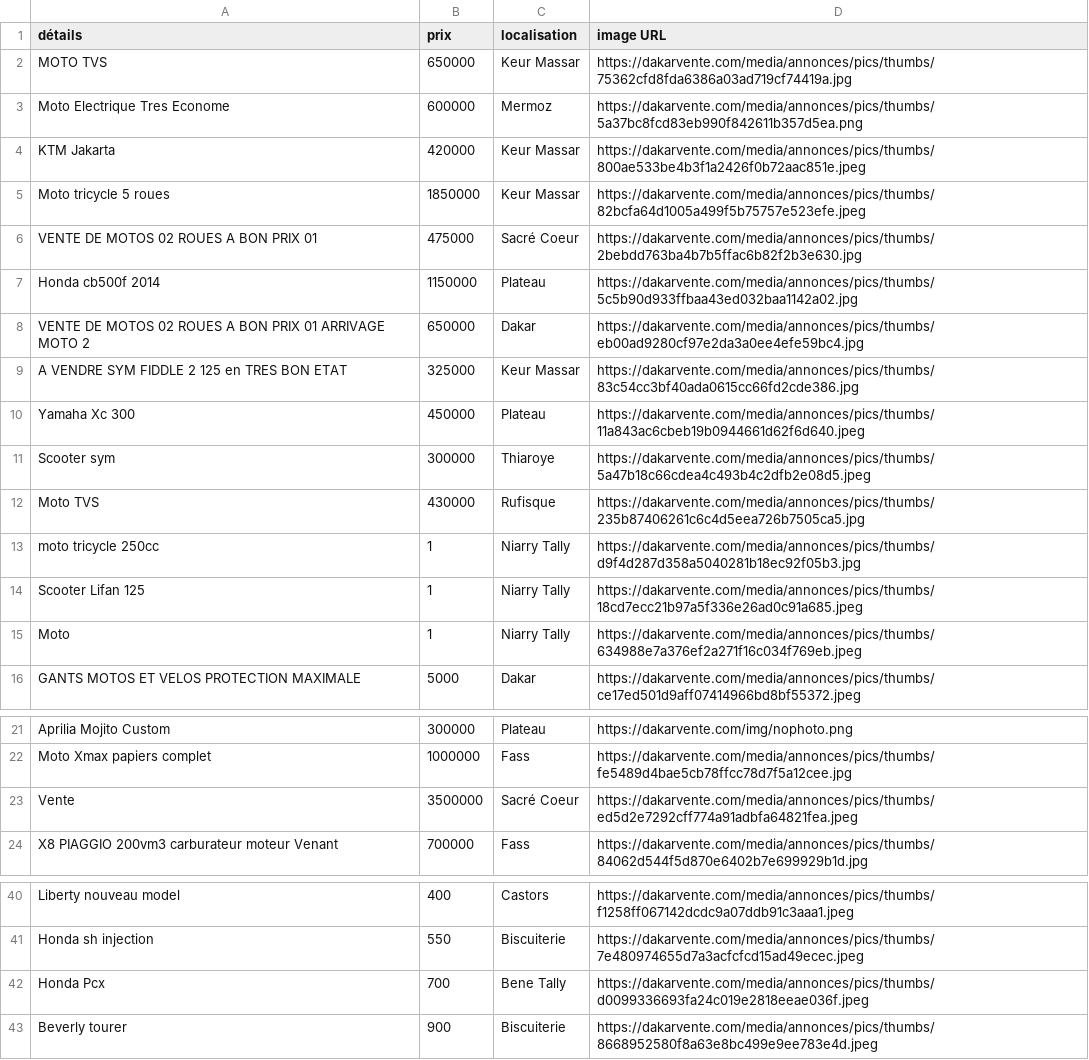
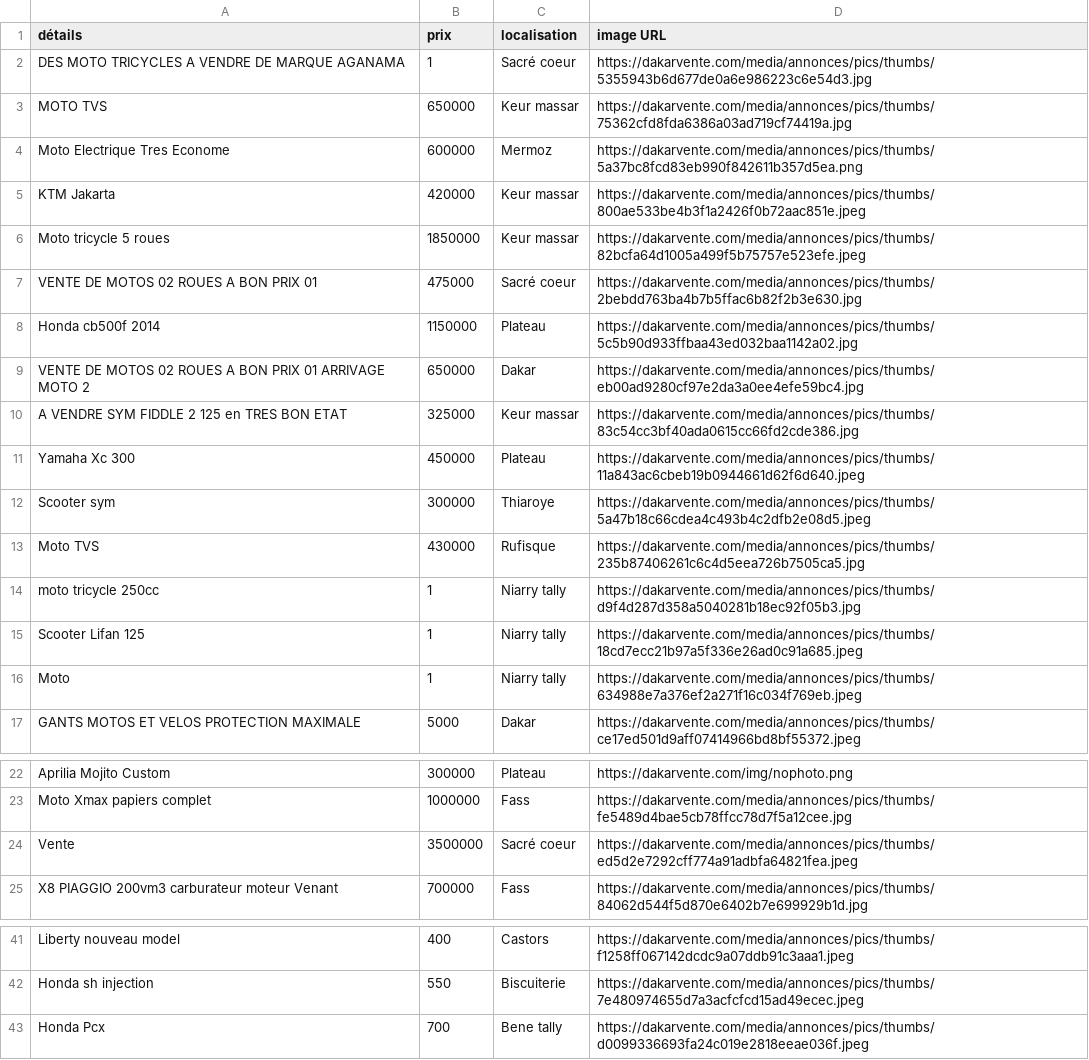
Before and after one commit to Racdia/My_first_app_repo, a CSV file: data/motos.csv, drawn as a sheet; only a part is shown, gaps mark what is left out; the diff covers the shown part only.

```diff
--- a/data/motos.csv
+++ b/data/motos.csv
@@ -1,10 +1,11 @@
 détails,prix,localisation,image URL
-MOTO TVS,650000,Keur Massar,https://dakarvente.com/media/annonces/pics/thumbs/75362cfd8fda6386a03ad719cf74419a.jpg
+DES MOTO TRICYCLES A VENDRE DE MARQUE AGANAMA,1,Sacré coeur,https://dakarvente.com/media/annonces/pics/thumbs/5355943b6d677de0a6e986223c6e54d3.jpg
+MOTO TVS,650000,Keur massar,https://dakarvente.com/media/annonces/pics/thumbs/75362cfd8fda6386a03ad719cf74419a.jpg
 Moto Electrique Tres Econome,600000,Mermoz,https://dakarvente.com/media/annonces/pics/thumbs/5a37bc8fcd83eb990f842611b357d5ea.png
-KTM Jakarta,420000,Keur Massar,https://dakarvente.com/media/annonces/pics/thumbs/800ae533be4b3f1a2426f0b72aac851e.jpeg
-Moto tricycle 5 roues,1850000,Keur Massar,https://dakarvente.com/media/annonces/pics/thumbs/82bcfa64d1005a499f5b75757e523efe.jpeg
-VENTE DE MOTOS 02 ROUES A BON PRIX 01,475000,Sacré Coeur,https://dakarvente.com/media/annonces/pics/thumbs/2bebdd763ba4b7b5ffac6b82f2b3e630.jpg
+KTM Jakarta,420000,Keur massar,https://dakarvente.com/media/annonces/pics/thumbs/800ae533be4b3f1a2426f0b72aac851e.jpeg
+Moto tricycle 5 roues,1850000,Keur massar,https://dakarvente.com/media/annonces/pics/thumbs/82bcfa64d1005a499f5b75757e523efe.jpeg
+VENTE DE MOTOS 02 ROUES A BON PRIX 01,475000,Sacré coeur,https://dakarvente.com/media/annonces/pics/thumbs/2bebdd763ba4b7b5ffac6b82f2b3e630.jpg
 Honda cb500f 2014,1150000,Plateau,https://dakarvente.com/media/annonces/pics/thumbs/5c5b90d933ffbaa43ed032baa1142a02.jpg
 VENTE DE MOTOS 02 ROUES A BON PRIX 01 ARRIVAGE MOTO 2,650000,Dakar,https://dakarvente.com/media/annonces/pics/thumbs/eb00ad9280cf97e2da3a0ee4efe59bc4.jpg
-A VENDRE SYM FIDDLE 2 125 en TRES BON ETAT,325000,Keur Massar,https://dakarvente.com/media/annonces/pics/thumbs/83c54cc3bf40ada0615cc66fd2cde386.jpg
+A VENDRE SYM FIDDLE 2 125 en TRES BON ETAT,325000,Keur massar,https://dakarvente.com/media/annonces/pics/thumbs/83c54cc3bf40ada0615cc66fd2cde386.jpg
 Yamaha Xc 300,450000,Plateau,https://dakarvente.com/media/annonces/pics/thumbs/11a843ac6cbeb19b0944661d62f6d640.jpeg
@@ -12,5 +13,5 @@ Scooter sym,300000,Thiaroye,https://dakarvente.com/media/annonces/pics/thumbs/5a
 Moto TVS,430000,Rufisque,https://dakarvente.com/media/annonces/pics/thumbs/235b87406261c6c4d5eea726b7505ca5.jpg
-moto tricycle 250cc,1,Niarry Tally,https://dakarvente.com/media/annonces/pics/thumbs/d9f4d287d358a5040281b18ec92f05b3.jpg
-Scooter Lifan 125,1,Niarry Tally,https://dakarvente.com/media/annonces/pics/thumbs/18cd7ecc21b97a5f336e26ad0c91a685.jpeg
-Moto,1,Niarry Tally,https://dakarvente.com/media/annonces/pics/thumbs/634988e7a376ef2a271f16c034f769eb.jpeg
+moto tricycle 250cc,1,Niarry tally,https://dakarvente.com/media/annonces/pics/thumbs/d9f4d287d358a5040281b18ec92f05b3.jpg
+Scooter Lifan 125,1,Niarry tally,https://dakarvente.com/media/annonces/pics/thumbs/18cd7ecc21b97a5f336e26ad0c91a685.jpeg
+Moto,1,Niarry tally,https://dakarvente.com/media/annonces/pics/thumbs/634988e7a376ef2a271f16c034f769eb.jpeg
 GANTS MOTOS ET VELOS PROTECTION MAXIMALE,5000,Dakar,https://dakarvente.com/media/annonces/pics/thumbs/ce17ed501d9aff07414966bd8bf55372.jpeg
@@ -22,3 +23,3 @@ Aprilia Mojito Custom,300000,Plateau,https://dakarvente.com/img/nophoto.png
 Moto Xmax papiers complet,1000000,Fass,https://dakarvente.com/media/annonces/pics/thumbs/fe5489d4bae5cb78ffcc78d7f5a12cee.jpg
-Vente,3500000,Sacré Coeur,https://dakarvente.com/media/annonces/pics/thumbs/ed5d2e7292cff774a91adbfa64821fea.jpeg
+Vente,3500000,Sacré coeur,https://dakarvente.com/media/annonces/pics/thumbs/ed5d2e7292cff774a91adbfa64821fea.jpeg
 X8 PIAGGIO 200vm3 carburateur moteur Venant,700000,Fass,https://dakarvente.com/media/annonces/pics/thumbs/84062d544f5d870e6402b7e699929b1d.jpg
@@ -41,3 +42,2 @@ Liberty nouveau model,400,Castors,https://dakarvente.com/media/annonces/pics/thu
 Honda sh injection,550,Biscuiterie,https://dakarvente.com/media/annonces/pics/thumbs/7e480974655d7a3acfcfcd15ad49ecec.jpeg
-Honda Pcx,700,Bene Tally,https://dakarvente.com/media/annonces/pics/thumbs/d0099336693fa24c019e2818eeae036f.jpeg
-Beverly tourer,900,Biscuiterie,https://dakarvente.com/media/annonces/pics/thumbs/8668952580f8a63e8bc499e9ee783e4d.jpeg
+Honda Pcx,700,Bene tally,https://dakarvente.com/media/annonces/pics/thumbs/d0099336693fa24c019e2818eeae036f.jpeg
```
Also changed, not shown: 1 edited cell elsewhere in this file, data/téléphones.csv, data/voitures_en_location.csv, 2 other files.
